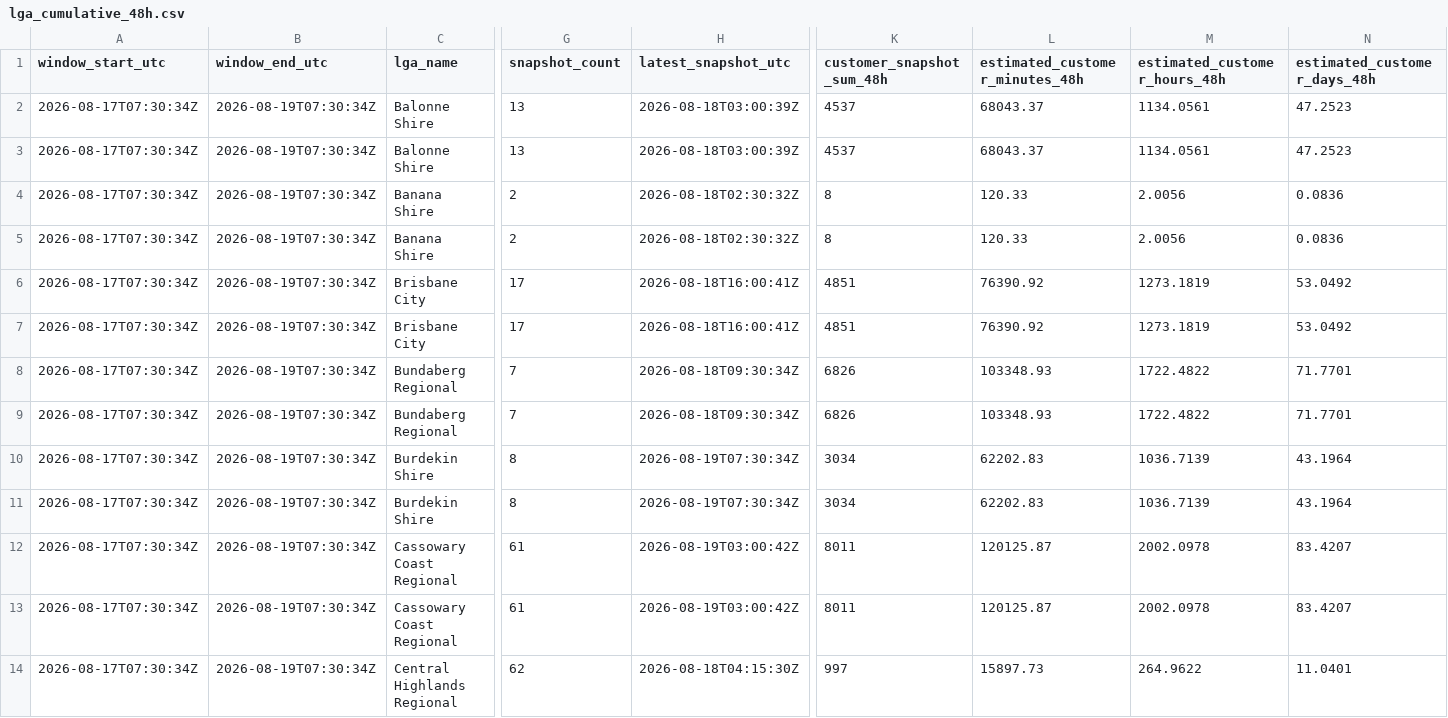
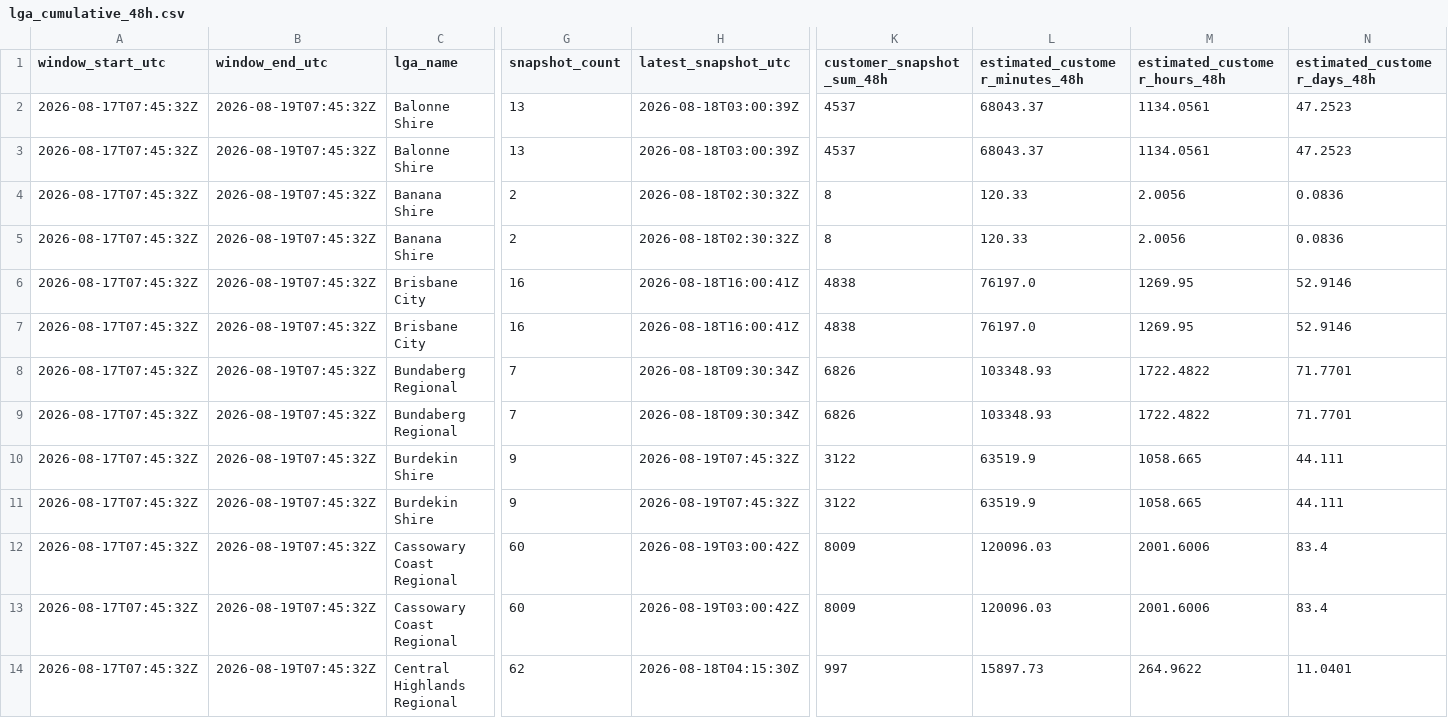
Before and after one commit to gowlettluke/qldpoweroutages, a CSV file: data/lga_cumulative_48h.csv, drawn as a sheet; only a part is shown, gaps mark what is left out; the diff covers the shown part only; the diff names each change by its address in the sheet, - before the commit and + after, or states it on an @@ line.

```diff
--- a/data/lga_cumulative_48h.csv
+++ b/data/lga_cumulative_48h.csv
-A2:A14 (window_start_utc): 2026-08-17T07:30:34Z
+A2:A14 (window_start_utc): 2026-08-17T07:45:32Z
-B2:B14 (window_end_utc): 2026-08-19T07:30:34Z
+B2:B14 (window_end_utc): 2026-08-19T07:45:32Z
-G6:G7 (snapshot_count): 17
+G6:G7 (snapshot_count): 16
-K6:K7 (customer_snapshot_sum_48h): 4851
+K6:K7 (customer_snapshot_sum_48h): 4838
-L6:L7 (estimated_customer_minutes_48h): 76390.92
+L6:L7 (estimated_customer_minutes_48h): 76197.0
-M6:M7 (estimated_customer_hours_48h): 1273.1819
+M6:M7 (estimated_customer_hours_48h): 1269.95
-N6:N7 (estimated_customer_days_48h): 53.0492
+N6:N7 (estimated_customer_days_48h): 52.9146
-G10:G11 (snapshot_count): 8
+G10:G11 (snapshot_count): 9
-H10:H11 (latest_snapshot_utc): 2026-08-19T07:30:34Z
+H10:H11 (latest_snapshot_utc): 2026-08-19T07:45:32Z
-K10:K11 (customer_snapshot_sum_48h): 3034
+K10:K11 (customer_snapshot_sum_48h): 3122
-L10:L11 (estimated_customer_minutes_48h): 62202.83
+L10:L11 (estimated_customer_minutes_48h): 63519.9
-M10:M11 (estimated_customer_hours_48h): 1036.7139
+M10:M11 (estimated_customer_hours_48h): 1058.665
-N10:N11 (estimated_customer_days_48h): 43.1964
+N10:N11 (estimated_customer_days_48h): 44.111
-G12:G13 (snapshot_count): 61
+G12:G13 (snapshot_count): 60
-K12:K13 (customer_snapshot_sum_48h): 8011
+K12:K13 (customer_snapshot_sum_48h): 8009
-L12:L13 (estimated_customer_minutes_48h): 120125.87
+L12:L13 (estimated_customer_minutes_48h): 120096.03
-M12:M13 (estimated_customer_hours_48h): 2002.0978
+M12:M13 (estimated_customer_hours_48h): 2001.6006
-N12:N13 (estimated_customer_days_48h): 83.4207
+N12:N13 (estimated_customer_days_48h): 83.4
```
Also changed, not shown: 140 edited cells elsewhere in this file, data/lga_totals_48h.csv, data/lga_totals_latest.csv, 4 other files.
